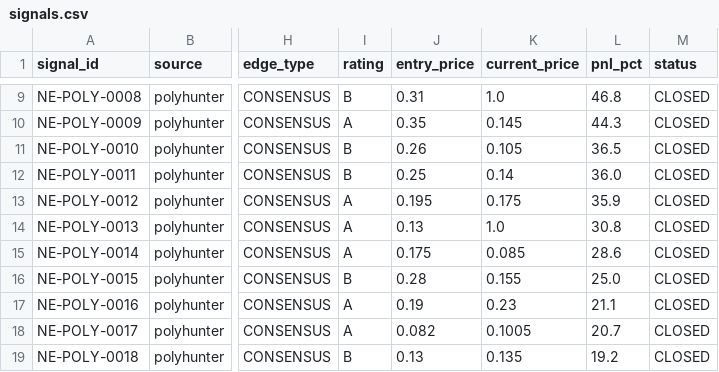
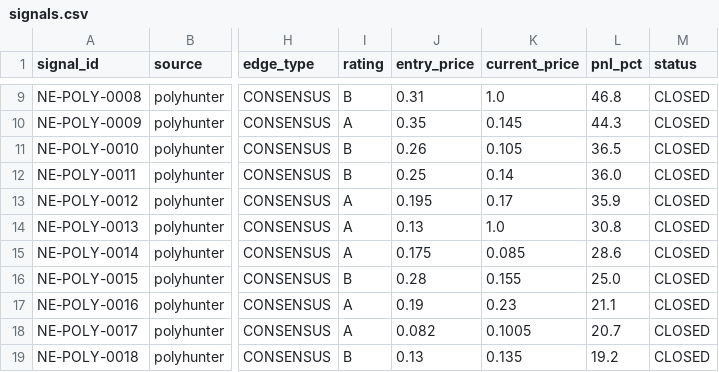
Before and after one commit to IvanMassow/edge-intel, a CSV file: signals.csv, drawn as a sheet; only a part is shown, gaps mark what is left out; the diff names each change by its address in the sheet, - before the commit and + after, or states it on an @@ line.

```diff
--- a/signals.csv
+++ b/signals.csv
-K13 (current_price): 0.175
+K13 (current_price): 0.17
```
Also changed, not shown: 7 other files.
